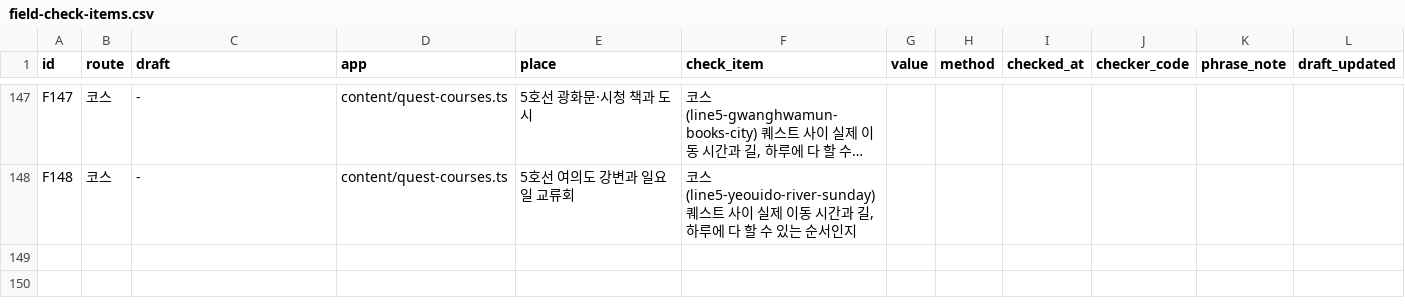
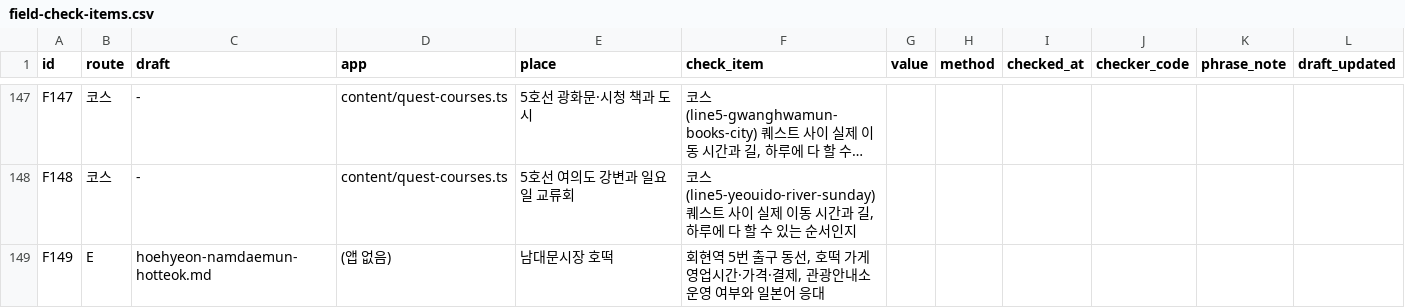
Before and after one commit to DigiMan-Hackathon-2026/idea, a CSV file: idea/sangmu/kokoseoul/research/desk/field-check/field-check-items.csv, drawn as a sheet; only a part is shown, gaps mark what is left out; long unchanged cells end in …; the diff names each change by its address in the sheet, - before the commit and + after, or states it on an @@ line.

```diff
--- a/idea/sangmu/kokoseoul/research/desk/field-check/field-check-items.csv
+++ b/idea/sangmu/kokoseoul/research/desk/field-check/field-check-items.csv
+row 149: F149 | E | hoehyeon-namdaemun-hotteok.md | (앱 없음) | 남대문시장 호떡 | 회현역 5번 출구 동선, 호떡 가게 영업시간·가격·결제, 관광안내소 운영 여부와 일본어 응대
```
Also changed, not shown: idea/sangmu/kokoseoul/research/desk/japanese-review/japanese-review-sheet.csv, 4 other files.
